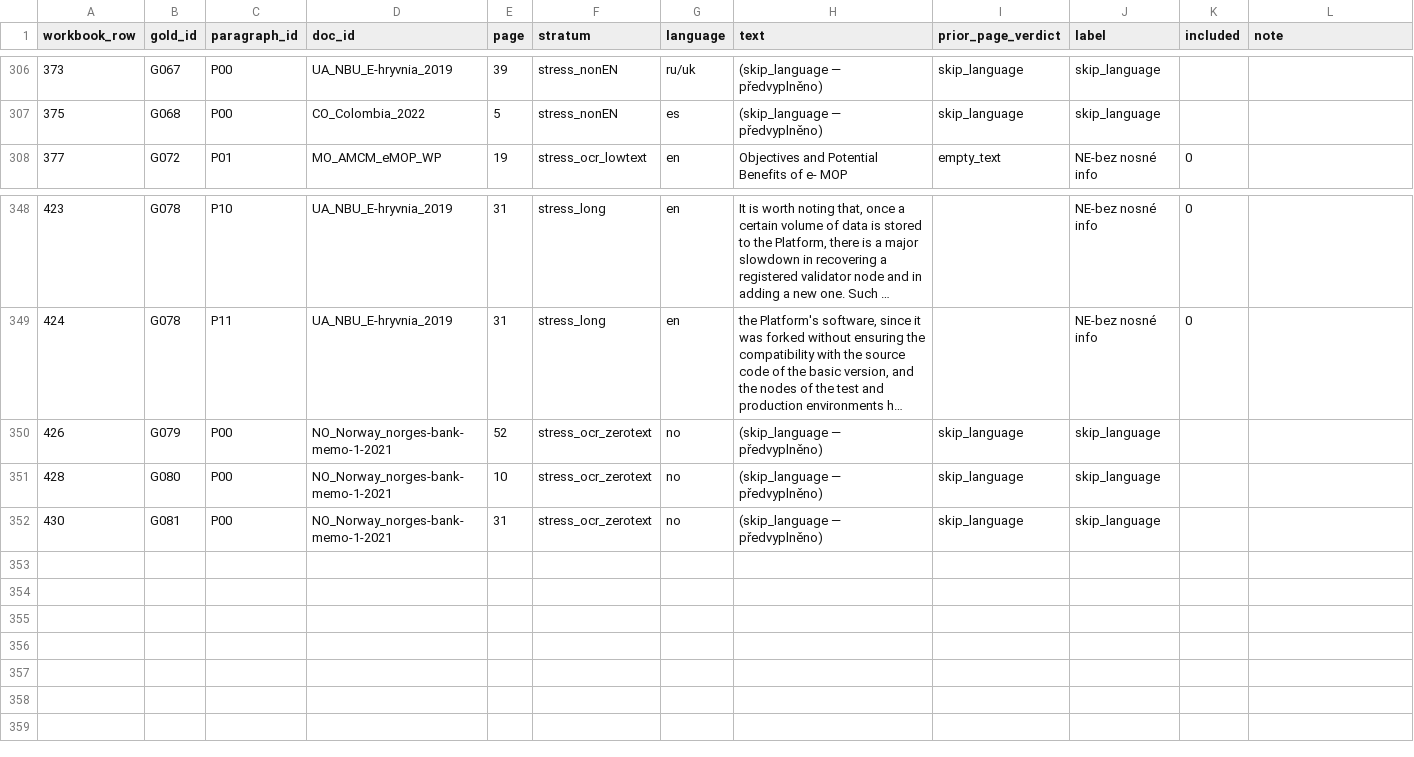
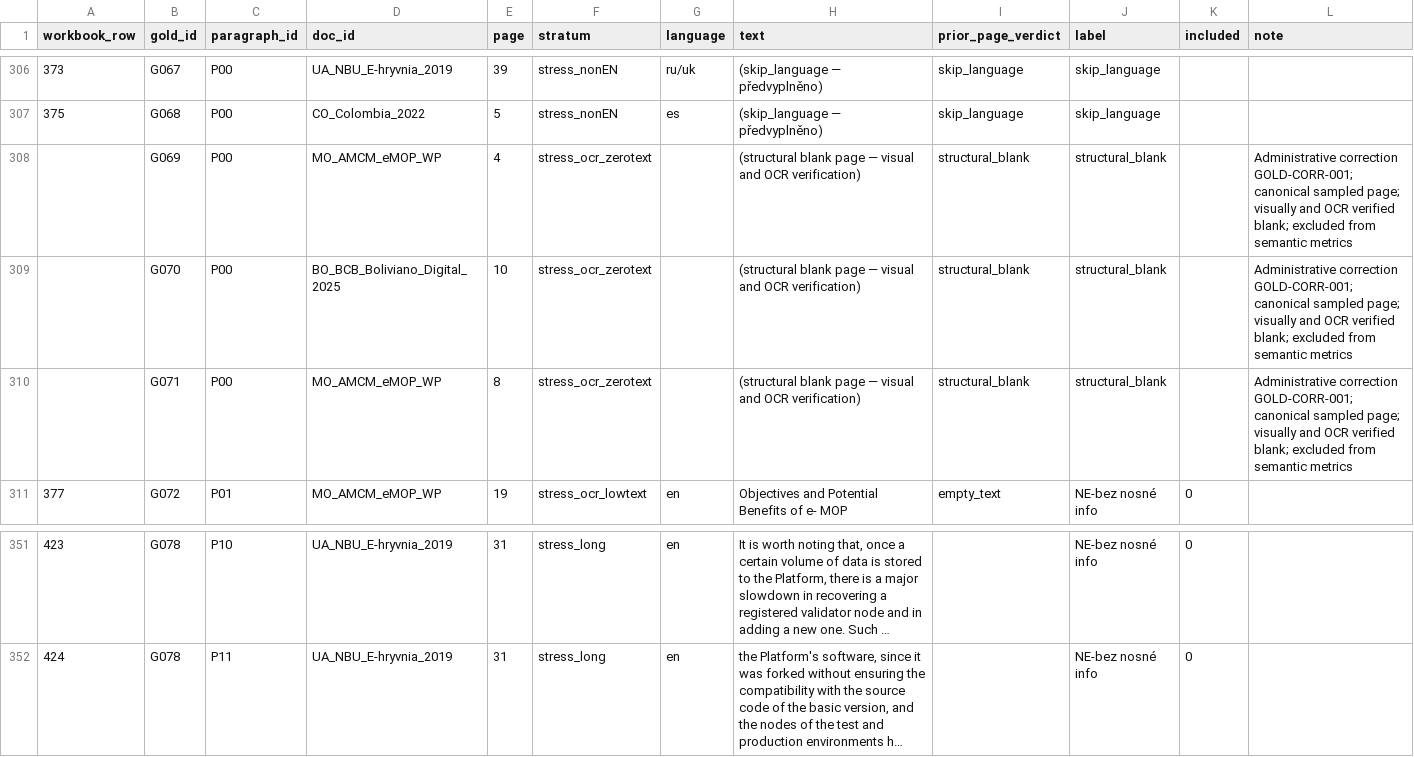
Before and after one commit to BokMartin/cbdcdataset, a CSV file: validation/human_gold/gold_extraction_martin_v10f.csv, drawn as a sheet; only a part is shown, gaps mark what is left out; long unchanged cells end in …; removed rows and columns are numbered as before the commit, all else as after; the diff names each change by its address in the sheet, - before the commit and + after, or states it on an @@ line.

```diff
--- a/validation/human_gold/gold_extraction_martin_v10f.csv
+++ b/validation/human_gold/gold_extraction_martin_v10f.csv
+row 308:  | G069 | P00 | MO_AMCM_eMOP_WP | 4 | stress_ocr_zerotext |  | (structural blank page — visual and OCR verification) | structural_blank | structural_blank |  | Administrative correction GOLD-CORR-001; canonical sampled page; visually and OCR verified blank; excluded from semantic metrics
+row 309:  | G070 | P00 | BO_BCB_Boliviano_Digital_2025 | 10 | stress_ocr_zerotext |  | (structural blank page — visual and OCR verification) | structural_blank | structural_blank |  | Administrative correction GOLD-CORR-001; canonical sampled page; visually and OCR verified blank; excluded from semantic metrics
+row 310:  | G071 | P00 | MO_AMCM_eMOP_WP | 8 | stress_ocr_zerotext |  | (structural blank page — visual and OCR verification) | structural_blank | structural_blank |  | Administrative correction GOLD-CORR-001; canonical sampled page; visually and OCR verified blank; excluded from semantic metrics
-row 350: 426 | G079 | P00 | NO_Norway_norges-bank-memo-1-2021 | 52 | stress_ocr_zerotext | no | (skip_language — předvyplněno) | skip_language | skip_language
-row 351: 428 | G080 | P00 | NO_Norway_norges-bank-memo-1-2021 | 10 | stress_ocr_zerotext | no | (skip_language — předvyplněno) | skip_language | skip_language
-row 352: 430 | G081 | P00 | NO_Norway_norges-bank-memo-1-2021 | 31 | stress_ocr_zerotext | no | (skip_language — předvyplněno) | skip_language | skip_language
```
Also changed, not shown: validation/human_gold/gold_candidate_paragraph_audit.csv, validation/open_items.csv, 6 other files.
